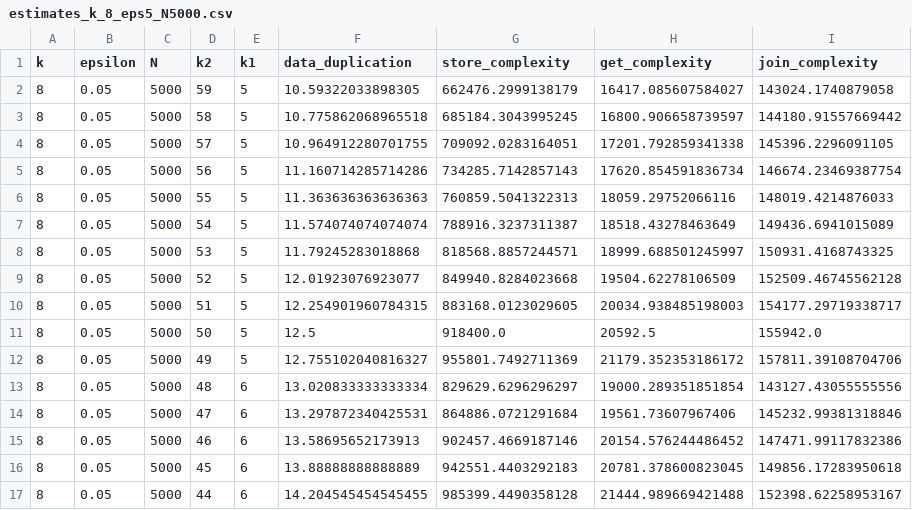
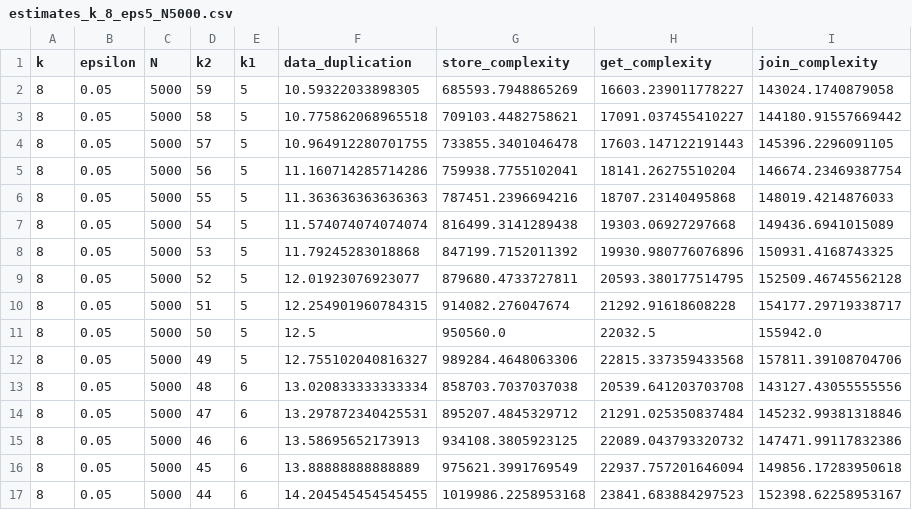
Before and after one commit to Coded-Distributed-Array/benchmarks, a CSV file: results/robustcda/estimates_k_8_eps5_N5000.csv, drawn as a sheet; only a part is shown; the diff covers the shown part only.

```diff
--- a/results/robustcda/estimates_k_8_eps5_N5000.csv
+++ b/results/robustcda/estimates_k_8_eps5_N5000.csv
@@ -1,17 +1,17 @@
 k,epsilon,N,k2,k1,data_duplication,store_complexity,get_complexity,join_complexity
-8,0.05,5000,59,5,10.59322033898305,662476.2999138179,16417.085607584027,143024.1740879058
-8,0.05,5000,58,5,10.775862068965518,685184.3043995245,16800.906658739597,144180.91557669442
-8,0.05,5000,57,5,10.964912280701755,709092.0283164051,17201.792859341338,145396.2296091105
-8,0.05,5000,56,5,11.160714285714286,734285.7142857143,17620.854591836734,146674.23469387754
-8,0.05,5000,55,5,11.363636363636363,760859.5041322313,18059.29752066116,148019.4214876033
-8,0.05,5000,54,5,11.574074074074074,788916.3237311387,18518.43278463649,149436.6941015089
-8,0.05,5000,53,5,11.79245283018868,818568.8857244571,18999.688501245997,150931.4168743325
-8,0.05,5000,52,5,12.01923076923077,849940.8284023668,19504.62278106509,152509.46745562128
-8,0.05,5000,51,5,12.254901960784315,883168.0123029605,20034.938485198003,154177.29719338717
-8,0.05,5000,50,5,12.5,918400.0,20592.5,155942.0
-8,0.05,5000,49,5,12.755102040816327,955801.7492711369,21179.352353186172,157811.39108704706
-8,0.05,5000,48,6,13.020833333333334,829629.6296296297,19000.289351851854,143127.43055555556
-8,0.05,5000,47,6,13.297872340425531,864886.0721291684,19561.73607967406,145232.99381318846
-8,0.05,5000,46,6,13.58695652173913,902457.4669187146,20154.576244486452,147471.99117832386
-8,0.05,5000,45,6,13.88888888888889,942551.4403292183,20781.378600823045,149856.17283950618
-8,0.05,5000,44,6,14.204545454545455,985399.4490358128,21444.989669421488,152398.62258953167
+8,0.05,5000,59,5,10.59322033898305,685593.7948865269,16603.239011778227,143024.1740879058
+8,0.05,5000,58,5,10.775862068965518,709103.4482758621,17091.037455410227,144180.91557669442
+8,0.05,5000,57,5,10.964912280701755,733855.3401046478,17603.147122191443,145396.2296091105
+8,0.05,5000,56,5,11.160714285714286,759938.7755102041,18141.26275510204,146674.23469387754
+8,0.05,5000,55,5,11.363636363636363,787451.2396694216,18707.23140495868,148019.4214876033
+8,0.05,5000,54,5,11.574074074074074,816499.3141289438,19303.06927297668,149436.6941015089
+8,0.05,5000,53,5,11.79245283018868,847199.7152011392,19930.980776076896,150931.4168743325
+8,0.05,5000,52,5,12.01923076923077,879680.4733727811,20593.380177514795,152509.46745562128
+8,0.05,5000,51,5,12.254901960784315,914082.276047674,21292.91618608228,154177.29719338717
+8,0.05,5000,50,5,12.5,950560.0,22032.5,155942.0
+8,0.05,5000,49,5,12.755102040816327,989284.4648063306,22815.337359433568,157811.39108704706
+8,0.05,5000,48,6,13.020833333333334,858703.7037037038,20539.641203703708,143127.43055555556
+8,0.05,5000,47,6,13.297872340425531,895207.4845329712,21291.025350837484,145232.99381318846
+8,0.05,5000,46,6,13.58695652173913,934108.3805923125,22089.043793320732,147471.99117832386
+8,0.05,5000,45,6,13.88888888888889,975621.3991769549,22937.757201646094,149856.17283950618
+8,0.05,5000,44,6,14.204545454545455,1019986.2258953168,23841.683884297523,152398.62258953167
```
Also changed, not shown: 86 edited cells elsewhere in this file, results/robustcda/estimates_k_16_eps5_N2500.csv, results/robustcda/estimates_k_16_eps5_N5000.csv, 15 other files.
